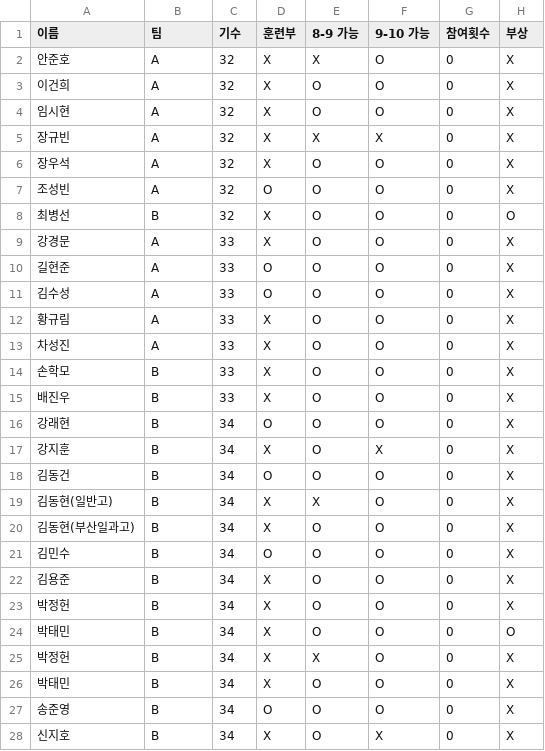
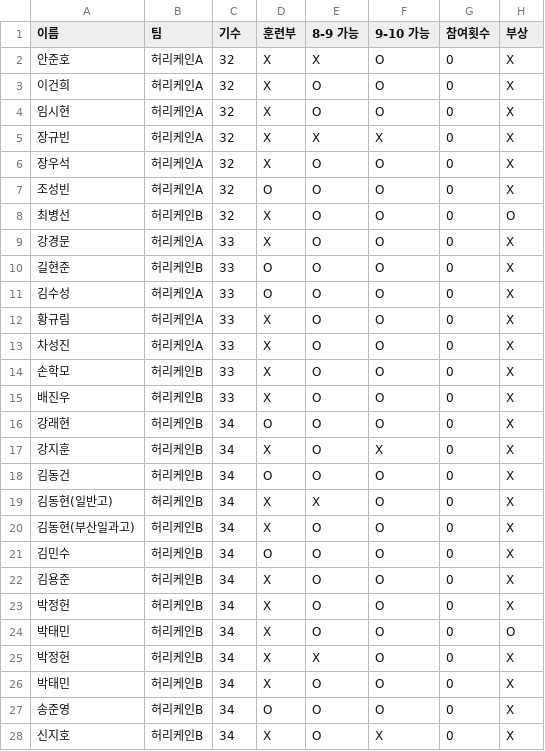
Before and after one commit to jinwoo0103/Hurricane-Cup-Program, a CSV file: Player_data.csv, drawn as a sheet; only a part is shown; the diff covers the shown part only.

Commit message:
change team name

```diff
--- a/Player_data.csv
+++ b/Player_data.csv
@@ -1,28 +1,28 @@
 이름,팀,기수,훈련부,8-9 가능,9-10 가능,참여횟수,부상
-안준호,A,32,X,X,O,0,X
-이건희,A,32,X,O,O,0,X
-임시현,A,32,X,O,O,0,X
-장규빈,A,32,X,X,X,0,X
-장우석,A,32,X,O,O,0,X
-조성빈,A,32,O,O,O,0,X
-최병선,B,32,X,O,O,0,O
-강경문,A,33,X,O,O,0,X
-길현준,A,33,O,O,O,0,X
-김수성,A,33,O,O,O,0,X
-황규림,A,33,X,O,O,0,X
-차성진,A,33,X,O,O,0,X
-손학모,B,33,X,O,O,0,X
-배진우,B,33,X,O,O,0,X
-강래현,B,34,O,O,O,0,X
-강지훈,B,34,X,O,X,0,X
-김동건,B,34,O,O,O,0,X
-김동현(일반고),B,34,X,X,O,0,X
-김동현(부산일과고),B,34,X,O,O,0,X
-김민수,B,34,O,O,O,0,X
-김용준,B,34,X,O,O,0,X
-박정헌,B,34,X,O,O,0,X
-박태민,B,34,X,O,O,0,O
-박정헌,B,34,X,X,O,0,X
-박태민,B,34,X,O,O,0,X
-송준영,B,34,O,O,O,0,X
-신지호,B,34,X,O,X,0,X
+안준호,허리케인A,32,X,X,O,0,X
+이건희,허리케인A,32,X,O,O,0,X
+임시현,허리케인A,32,X,O,O,0,X
+장규빈,허리케인A,32,X,X,X,0,X
+장우석,허리케인A,32,X,O,O,0,X
+조성빈,허리케인A,32,O,O,O,0,X
+최병선,허리케인B,32,X,O,O,0,O
+강경문,허리케인A,33,X,O,O,0,X
+길현준,허리케인B,33,O,O,O,0,X
+김수성,허리케인A,33,O,O,O,0,X
+황규림,허리케인A,33,X,O,O,0,X
+차성진,허리케인A,33,X,O,O,0,X
+손학모,허리케인B,33,X,O,O,0,X
+배진우,허리케인B,33,X,O,O,0,X
+강래현,허리케인B,34,O,O,O,0,X
+강지훈,허리케인B,34,X,O,X,0,X
+김동건,허리케인B,34,O,O,O,0,X
+김동현(일반고),허리케인B,34,X,X,O,0,X
+김동현(부산일과고),허리케인B,34,X,O,O,0,X
+김민수,허리케인B,34,O,O,O,0,X
+김용준,허리케인B,34,X,O,O,0,X
+박정헌,허리케인B,34,X,O,O,0,X
+박태민,허리케인B,34,X,O,O,0,O
+박정헌,허리케인B,34,X,X,O,0,X
+박태민,허리케인B,34,X,O,O,0,X
+송준영,허리케인B,34,O,O,O,0,X
+신지호,허리케인B,34,X,O,X,0,X
```
Also changed, not shown: 10 edited cells elsewhere in this file.
